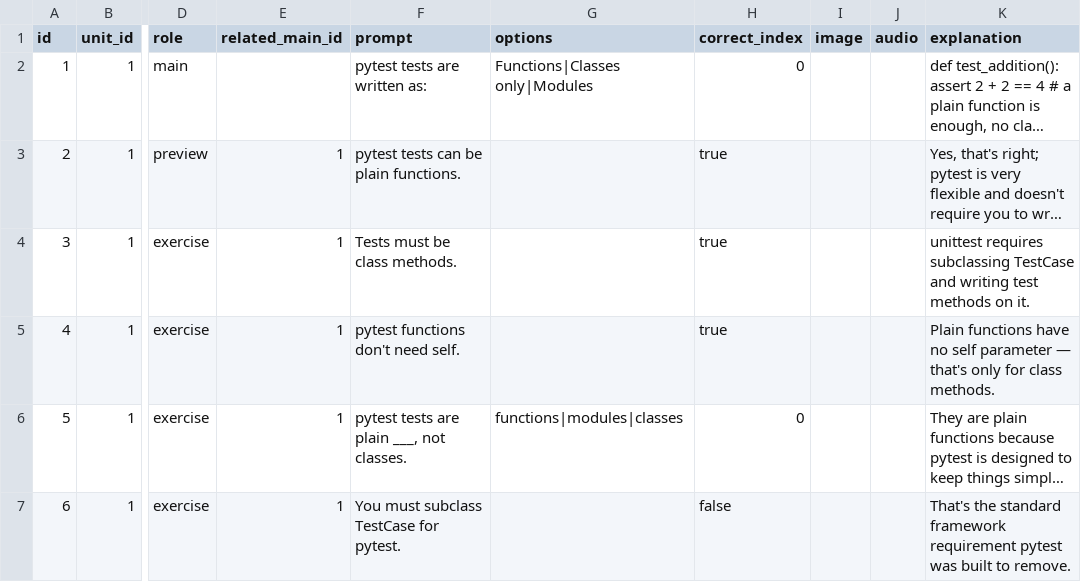
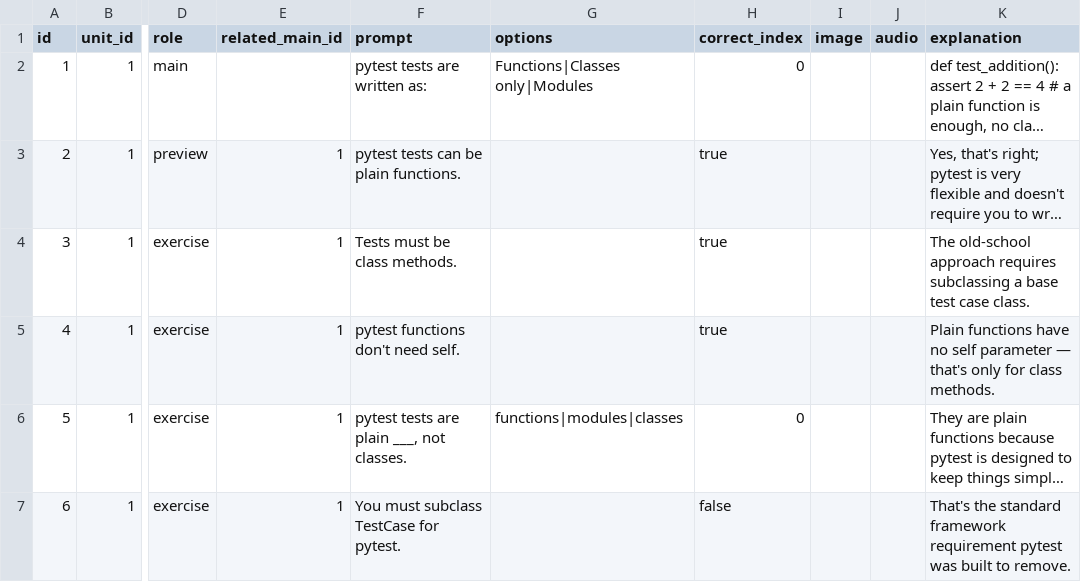
Before and after one commit to yaaddi-courses/testing-with-pytest, a CSV file: source/cards.csv, drawn as a sheet; only a part is shown, gaps mark what is left out; long unchanged cells end in …; the diff covers the shown part only; the diff names each change by its address in the sheet, - before the commit and + after, or states it on an @@ line.

Commit message:
Fix remaining forward-referenced glossary terms
Reworded 4 cards naming unittest/skip before they're taught (skip was
a plain-English/term collision, same class as Task/Future/Job in other
courses). check_key_term_usage.py is clean. Course stays at 1.0.0.

```diff
--- a/source/cards.csv
+++ b/source/cards.csv
-K4 (explanation): unittest requires subclassing TestCase and writing test methods on it.
+K4 (explanation): The old-school approach requires subclassing a base test case class.
```
Also changed, not shown: 4 edited cells elsewhere in this file, 1 other file.
